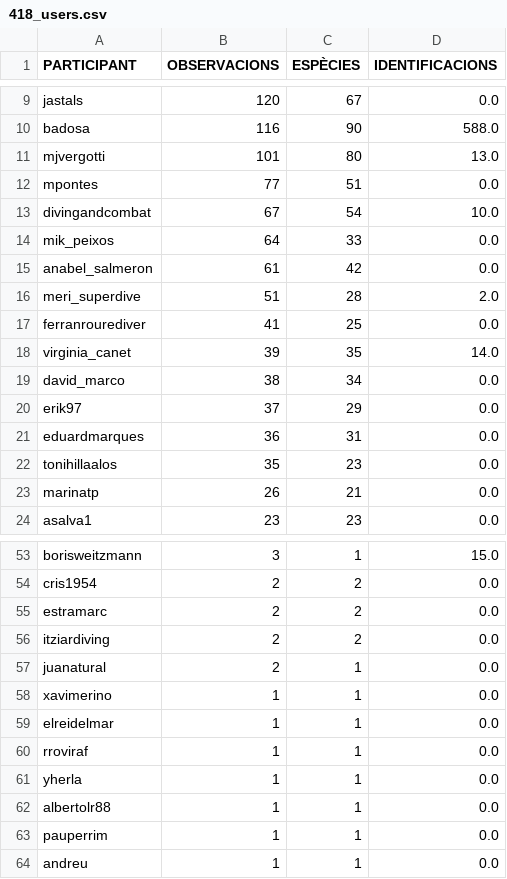
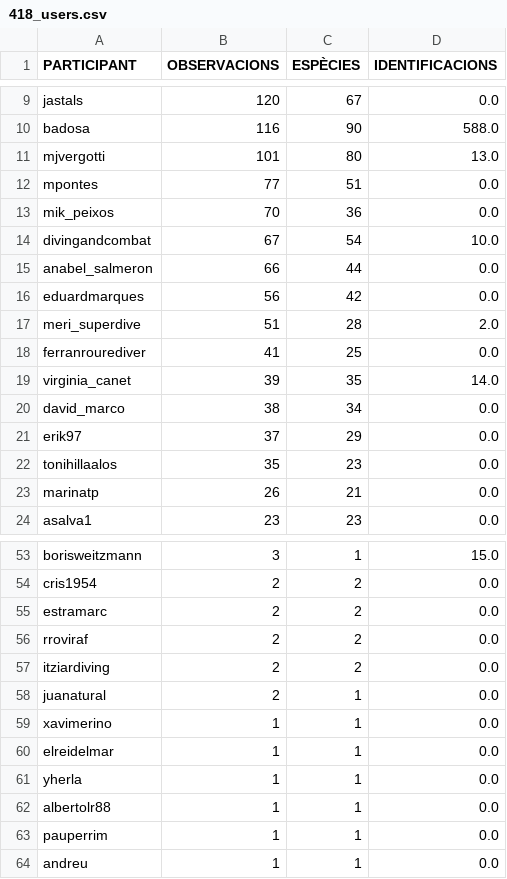
Before and after one commit to pynomaly/datawrapper_update, a CSV file: data/biomarato25/418_users.csv, drawn as a sheet; only a part is shown, gaps mark what is left out.

```diff
--- a/data/biomarato25/418_users.csv
+++ b/data/biomarato25/418_users.csv
@@ -12,5 +12,6 @@ mjvergotti,101,80,13.0
 mpontes,77,51,0.0
+mik_peixos,70,36,0.0
 divingandcombat,67,54,10.0
-mik_peixos,64,33,0.0
-anabel_salmeron,61,42,0.0
+anabel_salmeron,66,44,0.0
+eduardmarques,56,42,0.0
 meri_superdive,51,28,2.0
@@ -20,3 +21,2 @@ david_marco,38,34,0.0
 erik97,37,29,0.0
-eduardmarques,36,31,0.0
 tonihillaalos,35,23,0.0
@@ -55,2 +55,3 @@ cris1954,2,2,0.0
 estramarc,2,2,0.0
+rroviraf,2,2,0.0
 itziardiving,2,2,0.0
@@ -59,3 +60,2 @@ xavimerino,1,1,0.0
 elreidelmar,1,1,0.0
-rroviraf,1,1,0.0
 yherla,1,1,0.0
```
Also changed, not shown: data/biomarato25/417_main_metrics_per_day.csv, data/biomarato25/417_users.csv, 12 other files.
